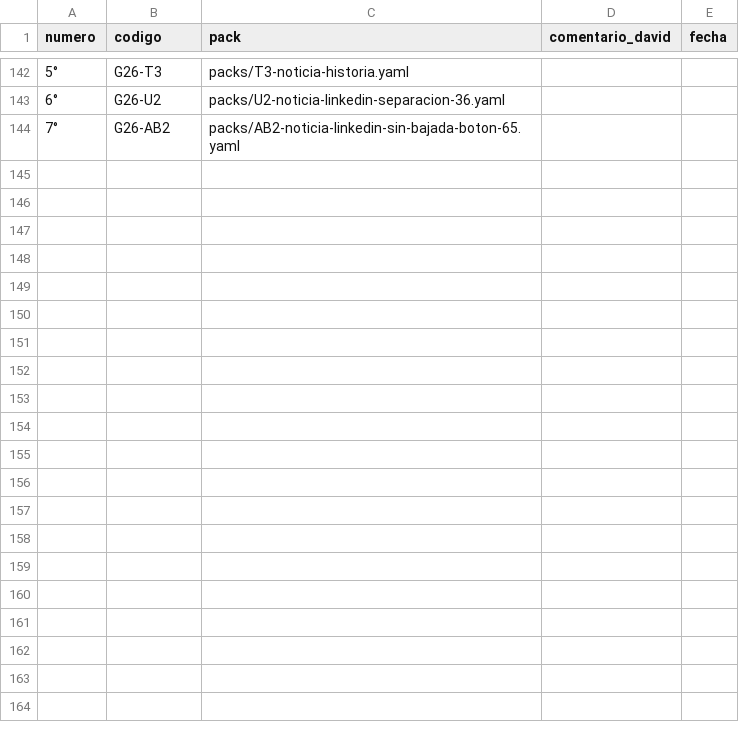
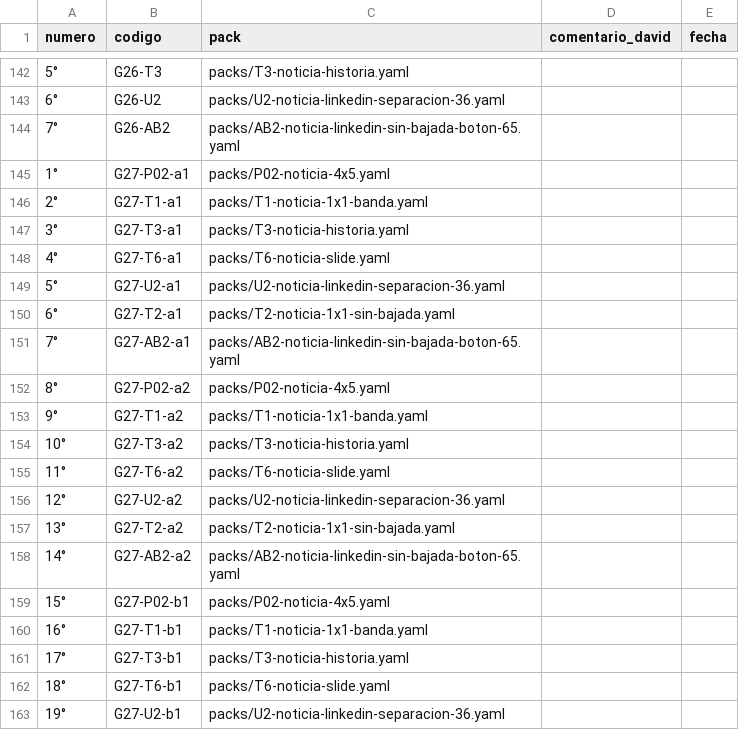
Before and after one commit to Umbral-Bot/umbral-agent-stack, a CSV file: labs/motor-piezas/decisiones.csv, drawn as a sheet; only a part is shown, gaps mark what is left out; the diff covers the shown part only; the diff names each change by its address in the sheet, - before the commit and + after, or states it on an @@ line.

```diff
--- a/labs/motor-piezas/decisiones.csv
+++ b/labs/motor-piezas/decisiones.csv
+row 145: 1° | G27-P02-a1 | packs/P02-noticia-4x5.yaml
+row 146: 2° | G27-T1-a1 | packs/T1-noticia-1x1-banda.yaml
+row 147: 3° | G27-T3-a1 | packs/T3-noticia-historia.yaml
+row 148: 4° | G27-T6-a1 | packs/T6-noticia-slide.yaml
+row 149: 5° | G27-U2-a1 | packs/U2-noticia-linkedin-separacion-36.yaml
+row 150: 6° | G27-T2-a1 | packs/T2-noticia-1x1-sin-bajada.yaml
+row 151: 7° | G27-AB2-a1 | packs/AB2-noticia-linkedin-sin-bajada-boton-65.yaml
+row 152: 8° | G27-P02-a2 | packs/P02-noticia-4x5.yaml
+row 153: 9° | G27-T1-a2 | packs/T1-noticia-1x1-banda.yaml
+row 154: 10° | G27-T3-a2 | packs/T3-noticia-historia.yaml
+row 155: 11° | G27-T6-a2 | packs/T6-noticia-slide.yaml
+row 156: 12° | G27-U2-a2 | packs/U2-noticia-linkedin-separacion-36.yaml
+row 157: 13° | G27-T2-a2 | packs/T2-noticia-1x1-sin-bajada.yaml
+row 158: 14° | G27-AB2-a2 | packs/AB2-noticia-linkedin-sin-bajada-boton-65.yaml
+row 159: 15° | G27-P02-b1 | packs/P02-noticia-4x5.yaml
+row 160: 16° | G27-T1-b1 | packs/T1-noticia-1x1-banda.yaml
+row 161: 17° | G27-T3-b1 | packs/T3-noticia-historia.yaml
+row 162: 18° | G27-T6-b1 | packs/T6-noticia-slide.yaml
+row 163: 19° | G27-U2-b1 | packs/U2-noticia-linkedin-separacion-36.yaml
```
Also changed, not shown: 16 added rows elsewhere in this file, 12 other files.
